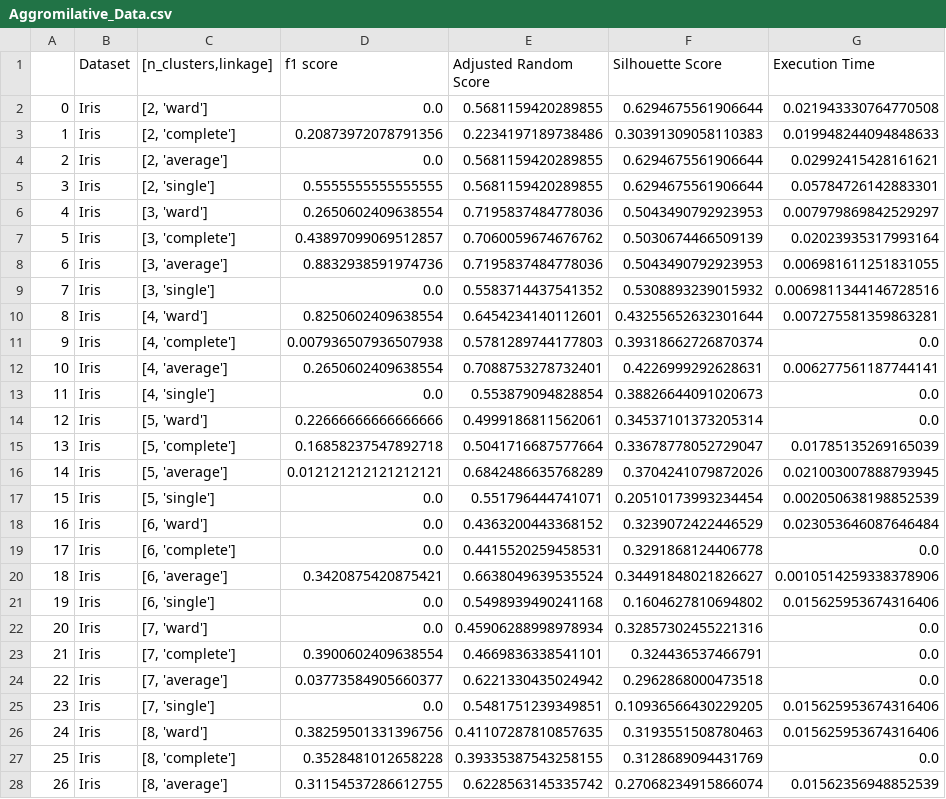
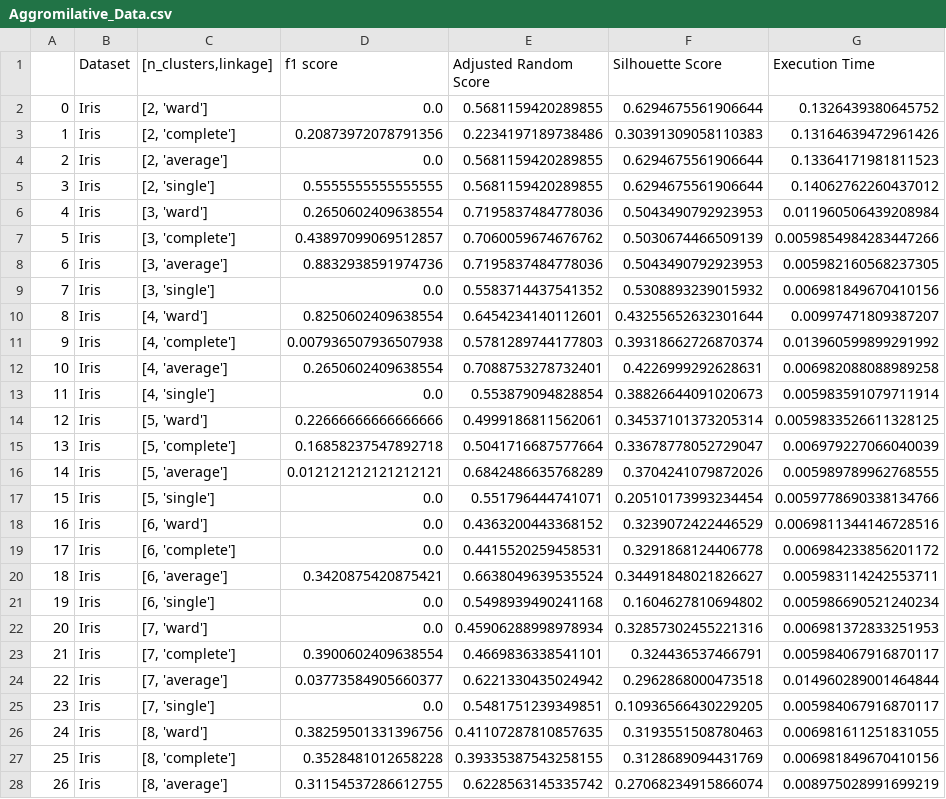
Before and after one commit to ModithaSubasinghe/Clustering-Algorithms, a CSV file: Aggromilative_Data.csv, drawn as a sheet; only a part is shown; the diff covers the shown part only.

```diff
--- a/Aggromilative_Data.csv
+++ b/Aggromilative_Data.csv
@@ -1,28 +1,28 @@
 ,Dataset,"[n_clusters,linkage]",f1 score,Adjusted Random Score,Silhouette Score,Execution Time
-0,Iris,"[2, 'ward']",0.0,0.5681159420289855,0.6294675561906644,0.021943330764770508
-1,Iris,"[2, 'complete']",0.20873972078791356,0.2234197189738486,0.30391309058110383,0.019948244094848633
-2,Iris,"[2, 'average']",0.0,0.5681159420289855,0.6294675561906644,0.02992415428161621
-3,Iris,"[2, 'single']",0.5555555555555555,0.5681159420289855,0.6294675561906644,0.05784726142883301
-4,Iris,"[3, 'ward']",0.2650602409638554,0.7195837484778036,0.5043490792923953,0.007979869842529297
-5,Iris,"[3, 'complete']",0.43897099069512857,0.7060059674676762,0.5030674466509139,0.02023935317993164
-6,Iris,"[3, 'average']",0.8832938591974736,0.7195837484778036,0.5043490792923953,0.006981611251831055
-7,Iris,"[3, 'single']",0.0,0.5583714437541352,0.5308893239015932,0.0069811344146728516
-8,Iris,"[4, 'ward']",0.8250602409638554,0.6454234140112601,0.43255652632301644,0.007275581359863281
-9,Iris,"[4, 'complete']",0.007936507936507938,0.5781289744177803,0.39318662726870374,0.0
-10,Iris,"[4, 'average']",0.2650602409638554,0.7088753278732401,0.4226999292628631,0.006277561187744141
-11,Iris,"[4, 'single']",0.0,0.553879094828854,0.38826644091020673,0.0
-12,Iris,"[5, 'ward']",0.22666666666666666,0.4999186811562061,0.34537101373205314,0.0
-13,Iris,"[5, 'complete']",0.16858237547892718,0.5041716687577664,0.33678778052729047,0.01785135269165039
-14,Iris,"[5, 'average']",0.012121212121212121,0.6842486635768289,0.3704241079872026,0.021003007888793945
-15,Iris,"[5, 'single']",0.0,0.551796444741071,0.20510173993234454,0.002050638198852539
-16,Iris,"[6, 'ward']",0.0,0.4363200443368152,0.3239072422446529,0.023053646087646484
-17,Iris,"[6, 'complete']",0.0,0.4415520259458531,0.3291868124406778,0.0
-18,Iris,"[6, 'average']",0.3420875420875421,0.6638049639535524,0.34491848021826627,0.0010514259338378906
-19,Iris,"[6, 'single']",0.0,0.5498939490241168,0.1604627810694802,0.015625953674316406
-20,Iris,"[7, 'ward']",0.0,0.45906288998978934,0.32857302455221316,0.0
-21,Iris,"[7, 'complete']",0.3900602409638554,0.4669836338541101,0.324436537466791,0.0
-22,Iris,"[7, 'average']",0.03773584905660377,0.6221330435024942,0.2962868000473518,0.0
-23,Iris,"[7, 'single']",0.0,0.5481751239349851,0.10936566430229205,0.015625953674316406
-24,Iris,"[8, 'ward']",0.38259501331396756,0.41107287810857635,0.3193551508780463,0.015625953674316406
-25,Iris,"[8, 'complete']",0.3528481012658228,0.39335387543258155,0.3128689094431769,0.0
-26,Iris,"[8, 'average']",0.31154537286612755,0.6228563145335742,0.27068234915866074,0.01562356948852539
+0,Iris,"[2, 'ward']",0.0,0.5681159420289855,0.6294675561906644,0.1326439380645752
+1,Iris,"[2, 'complete']",0.20873972078791356,0.2234197189738486,0.30391309058110383,0.13164639472961426
+2,Iris,"[2, 'average']",0.0,0.5681159420289855,0.6294675561906644,0.13364171981811523
+3,Iris,"[2, 'single']",0.5555555555555555,0.5681159420289855,0.6294675561906644,0.14062762260437012
+4,Iris,"[3, 'ward']",0.2650602409638554,0.7195837484778036,0.5043490792923953,0.011960506439208984
+5,Iris,"[3, 'complete']",0.43897099069512857,0.7060059674676762,0.5030674466509139,0.0059854984283447266
+6,Iris,"[3, 'average']",0.8832938591974736,0.7195837484778036,0.5043490792923953,0.005982160568237305
+7,Iris,"[3, 'single']",0.0,0.5583714437541352,0.5308893239015932,0.006981849670410156
+8,Iris,"[4, 'ward']",0.8250602409638554,0.6454234140112601,0.43255652632301644,0.00997471809387207
+9,Iris,"[4, 'complete']",0.007936507936507938,0.5781289744177803,0.39318662726870374,0.013960599899291992
+10,Iris,"[4, 'average']",0.2650602409638554,0.7088753278732401,0.4226999292628631,0.006982088088989258
+11,Iris,"[4, 'single']",0.0,0.553879094828854,0.38826644091020673,0.005983591079711914
+12,Iris,"[5, 'ward']",0.22666666666666666,0.4999186811562061,0.34537101373205314,0.0059833526611328125
+13,Iris,"[5, 'complete']",0.16858237547892718,0.5041716687577664,0.33678778052729047,0.006979227066040039
+14,Iris,"[5, 'average']",0.012121212121212121,0.6842486635768289,0.3704241079872026,0.005989789962768555
+15,Iris,"[5, 'single']",0.0,0.551796444741071,0.20510173993234454,0.0059778690338134766
+16,Iris,"[6, 'ward']",0.0,0.4363200443368152,0.3239072422446529,0.0069811344146728516
+17,Iris,"[6, 'complete']",0.0,0.4415520259458531,0.3291868124406778,0.006984233856201172
+18,Iris,"[6, 'average']",0.3420875420875421,0.6638049639535524,0.34491848021826627,0.005983114242553711
+19,Iris,"[6, 'single']",0.0,0.5498939490241168,0.1604627810694802,0.005986690521240234
+20,Iris,"[7, 'ward']",0.0,0.45906288998978934,0.32857302455221316,0.006981372833251953
+21,Iris,"[7, 'complete']",0.3900602409638554,0.4669836338541101,0.324436537466791,0.005984067916870117
+22,Iris,"[7, 'average']",0.03773584905660377,0.6221330435024942,0.2962868000473518,0.014960289001464844
+23,Iris,"[7, 'single']",0.0,0.5481751239349851,0.10936566430229205,0.005984067916870117
+24,Iris,"[8, 'ward']",0.38259501331396756,0.41107287810857635,0.3193551508780463,0.006981611251831055
+25,Iris,"[8, 'complete']",0.3528481012658228,0.39335387543258155,0.3128689094431769,0.006981849670410156
+26,Iris,"[8, 'average']",0.31154537286612755,0.6228563145335742,0.27068234915866074,0.008975028991699219
```
Also changed, not shown: 85 edited cells elsewhere in this file, DBScan_Data.csv, K-Means_Data.csv, 2 other files.
